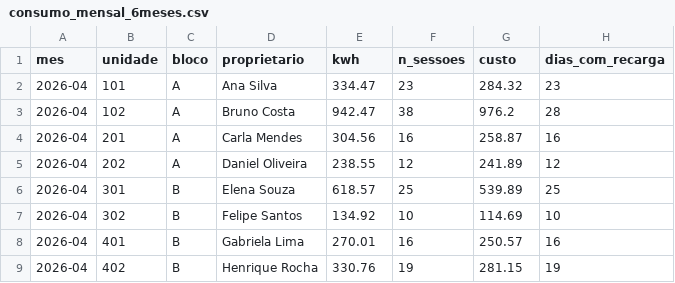
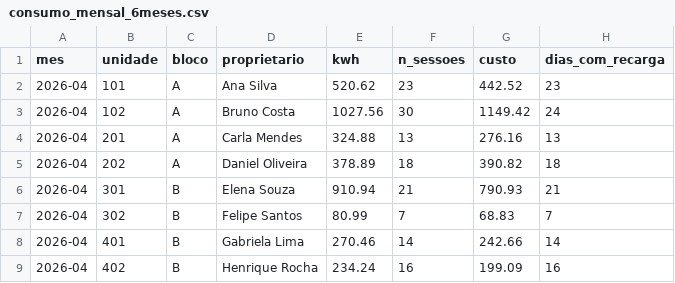
Before and after one commit to marcelobaldin/EV_Challenge_EV_ChargeOps, a CSV file: dados/consumo_mensal_6meses.csv, drawn as a sheet; only a part is shown; the diff covers the shown part only.

Commit message:
Simular frota por unidade com compra, venda e consumo por placa.

```diff
--- a/dados/consumo_mensal_6meses.csv
+++ b/dados/consumo_mensal_6meses.csv
@@ -1,9 +1,9 @@
 mes,unidade,bloco,proprietario,kwh,n_sessoes,custo,dias_com_recarga
-2026-04,101,A,Ana Silva,334.47,23,284.32,23
-2026-04,102,A,Bruno Costa,942.47,38,976.2,28
-2026-04,201,A,Carla Mendes,304.56,16,258.87,16
-2026-04,202,A,Daniel Oliveira,238.55,12,241.89,12
-2026-04,301,B,Elena Souza,618.57,25,539.89,25
-2026-04,302,B,Felipe Santos,134.92,10,114.69,10
-2026-04,401,B,Gabriela Lima,270.01,16,250.57,16
-2026-04,402,B,Henrique Rocha,330.76,19,281.15,19
+2026-04,101,A,Ana Silva,520.62,23,442.52,23
+2026-04,102,A,Bruno Costa,1027.56,30,1149.42,24
+2026-04,201,A,Carla Mendes,324.88,13,276.16,13
+2026-04,202,A,Daniel Oliveira,378.89,18,390.82,18
+2026-04,301,B,Elena Souza,910.94,21,790.93,21
+2026-04,302,B,Felipe Santos,80.99,7,68.83,7
+2026-04,401,B,Gabriela Lima,270.46,14,242.66,14
+2026-04,402,B,Henrique Rocha,234.24,16,199.09,16
```
Also changed, not shown: 168 edited cells elsewhere in this file, evidencias/rateio_unidades.csv, 10 other files.
